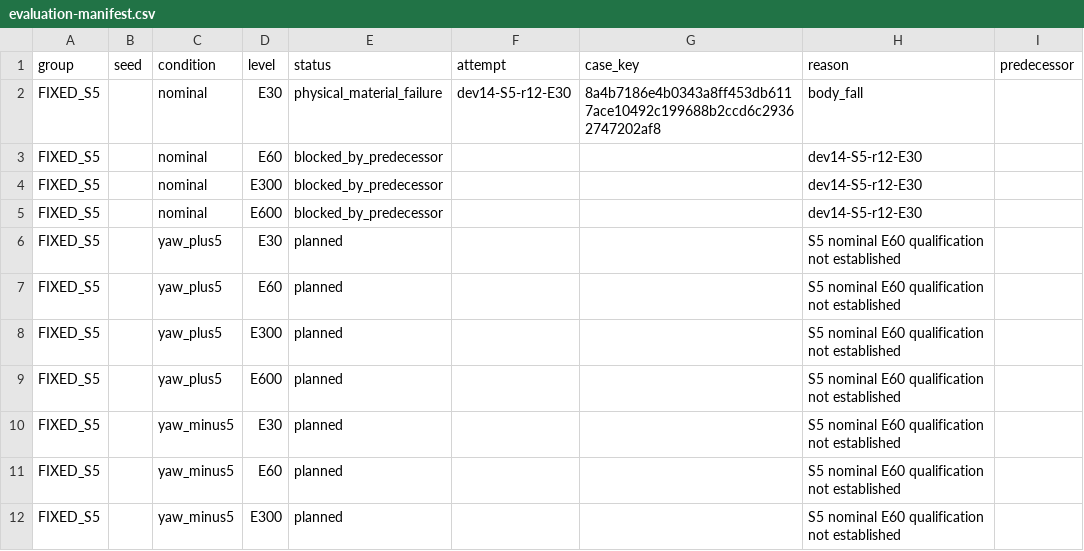
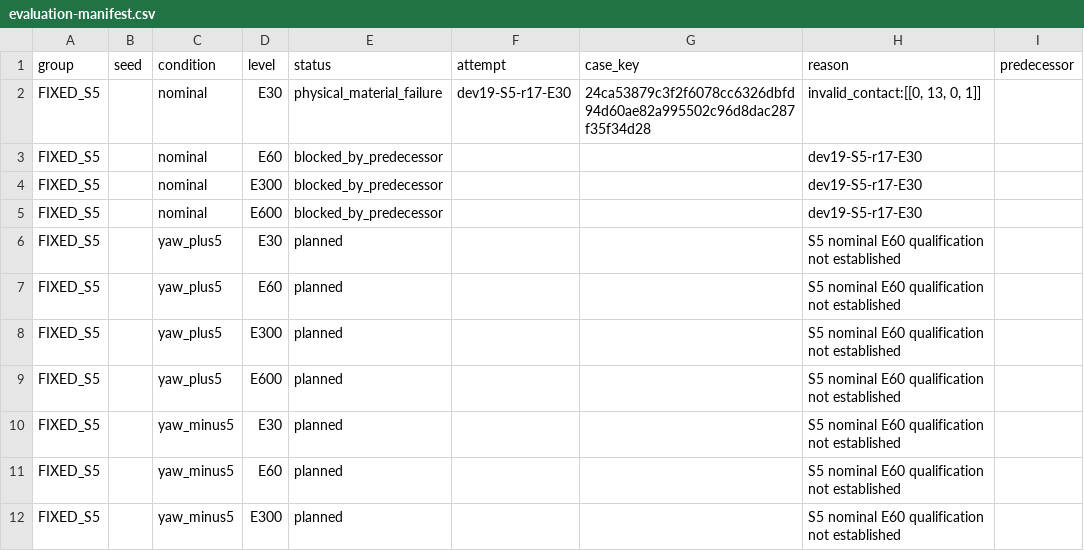
Before and after one commit to kaiwen123-yang/MCP-RL, a CSV file: results/terrain_memory/simulation/tm-s1-go2-material-continuation-r11/evaluation-manifest.csv, drawn as a sheet; only a part is shown.

```diff
--- a/results/terrain_memory/simulation/tm-s1-go2-material-continuation-r11/evaluation-manifest.csv
+++ b/results/terrain_memory/simulation/tm-s1-go2-material-continuation-r11/evaluation-manifest.csv
@@ -1,6 +1,6 @@
 group,seed,condition,level,status,attempt,case_key,reason,predecessor
-FIXED_S5,,nominal,E30,physical_material_failure,dev14-S5-r12-E30,8a4b7186e4b0343a8ff453db6117ace10492c199688b2ccd6c29362747202af8,body_fall,
-FIXED_S5,,nominal,E60,blocked_by_predecessor,,,dev14-S5-r12-E30,
-FIXED_S5,,nominal,E300,blocked_by_predecessor,,,dev14-S5-r12-E30,
-FIXED_S5,,nominal,E600,blocked_by_predecessor,,,dev14-S5-r12-E30,
+FIXED_S5,,nominal,E30,physical_material_failure,dev19-S5-r17-E30,24ca53879c3f2f6078cc6326dbfd94d60ae82a995502c96d8dac287f35f34d28,"invalid_contact:[[0, 13, 0, 1]]",
+FIXED_S5,,nominal,E60,blocked_by_predecessor,,,dev19-S5-r17-E30,
+FIXED_S5,,nominal,E300,blocked_by_predecessor,,,dev19-S5-r17-E30,
+FIXED_S5,,nominal,E600,blocked_by_predecessor,,,dev19-S5-r17-E30,
 FIXED_S5,,yaw_plus5,E30,planned,,,S5 nominal E60 qualification not established,
```
Also changed, not shown: results/terrain_memory/simulation/tm-s1-go2-material-continuation-r11/case-highest-stage.csv, results/terrain_memory/simulation/tm-s1-go2-material-continuation-r11/episodes.csv, 34 other files.
